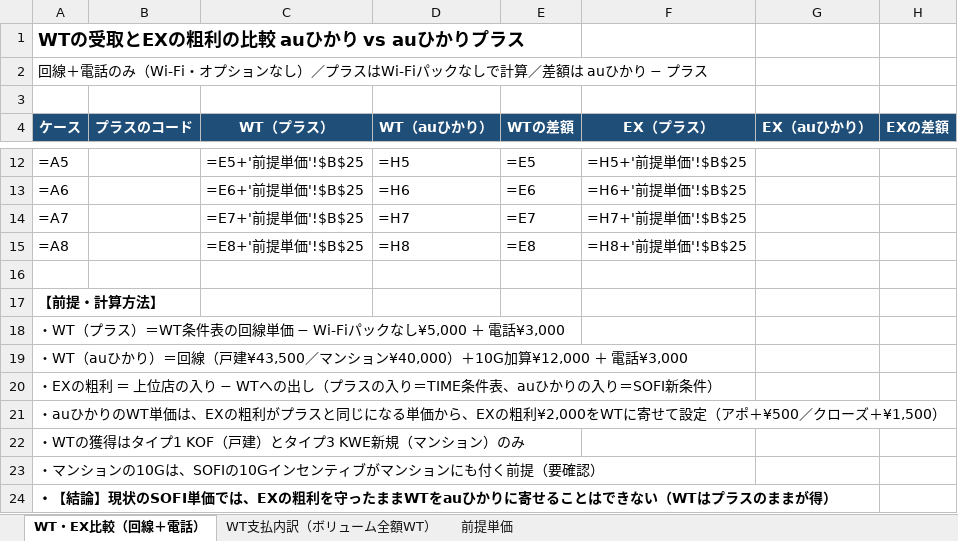
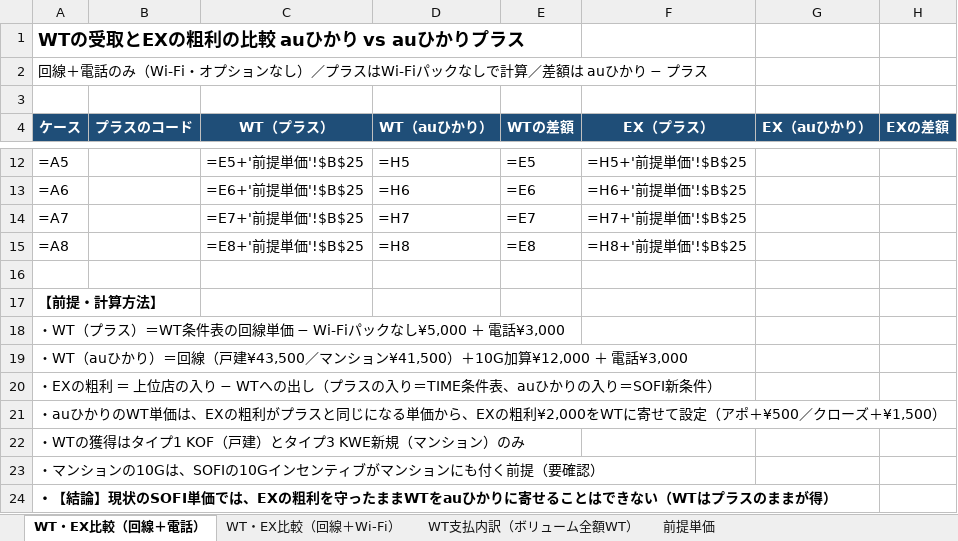
Before and after one commit to skikuchi-hub/cursor-, an Excel workbook: 【auひかり】SOFIvsLiberte/WT_auひかりvsプラス_受取・EX粗利比較_回線＋電話.xlsx, sheet WT・EX比較（回線＋電話）, drawn as a sheet; only a part is shown, gaps mark what is left out; values as stored, in another font and other column widths than the file's, no borders; formulas without a stored value are shown as written; conditional formats not drawn; the diff names each change by its address in the sheet, - before the commit and + after, or states it on an @@ line.

```diff
--- a/【auひかり】SOFIvsLiberte/WT_auひかりvsプラス_受取・EX粗利比較_回線＋電話.xlsx (sheet WT・EX比較（回線＋電話）)
+++ b/【auひかり】SOFIvsLiberte/WT_auひかりvsプラス_受取・EX粗利比較_回線＋電話.xlsx (sheet WT・EX比較（回線＋電話）)
+sheet tab: WT・EX比較（回線＋Wi-Fi）
-A19 (ケース): …ンション¥40,000）＋10G加…
+A19 (ケース): …ンション¥41,500）＋10G加…
```
Also changed, not shown: sheet 前提単価, sheet WT支払内訳（ボリューム全額WT）, 2 other files.
